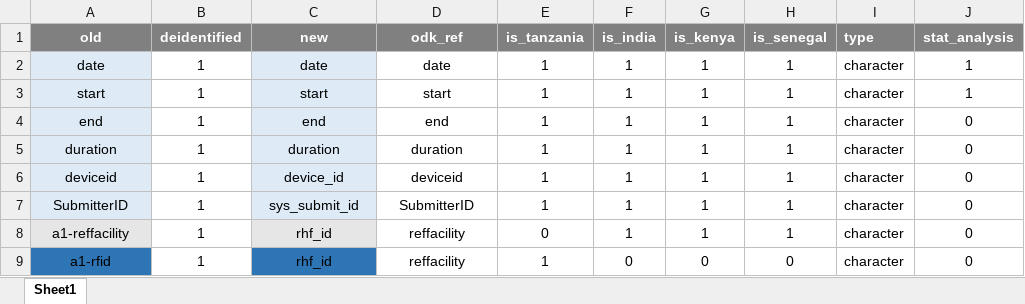
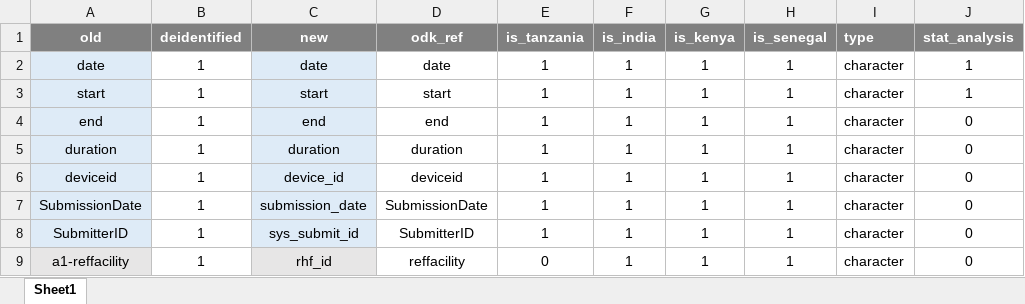
Before and after one commit to SwissTPH/timci, an Excel workbook: inst/extdata/hospit_dict.xlsx, sheet Sheet1, drawn as a sheet; only a part is shown; the shorter side is filled out with more unchanged rows; values as stored, in another font and other column widths than the file's, no borders; conditional formats not drawn; the diff names each change by its address in the sheet, - before the commit and + after, or states it on an @@ line.

Commit message:
Various updates following feedback from Kenya

```diff
--- a/inst/extdata/hospit_dict.xlsx (sheet Sheet1)
+++ b/inst/extdata/hospit_dict.xlsx (sheet Sheet1)
+row 7: SubmissionDate | 1 | submission_date | SubmissionDate | 1 | 1 | 1 | 1 | character | 0
```
Also changed, not shown: inst/extdata/day28_dict.xlsx, inst/extdata/day7_dict.xlsx, 11 other files.
